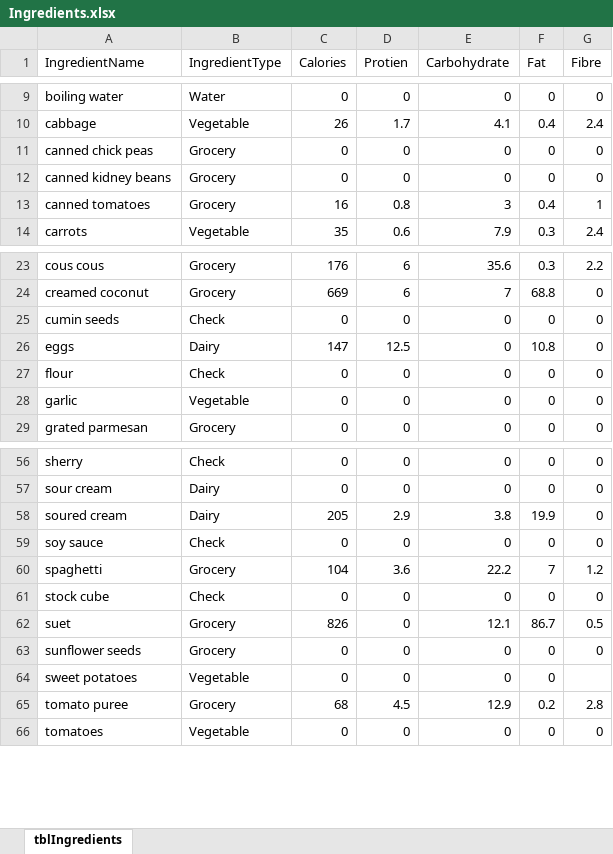
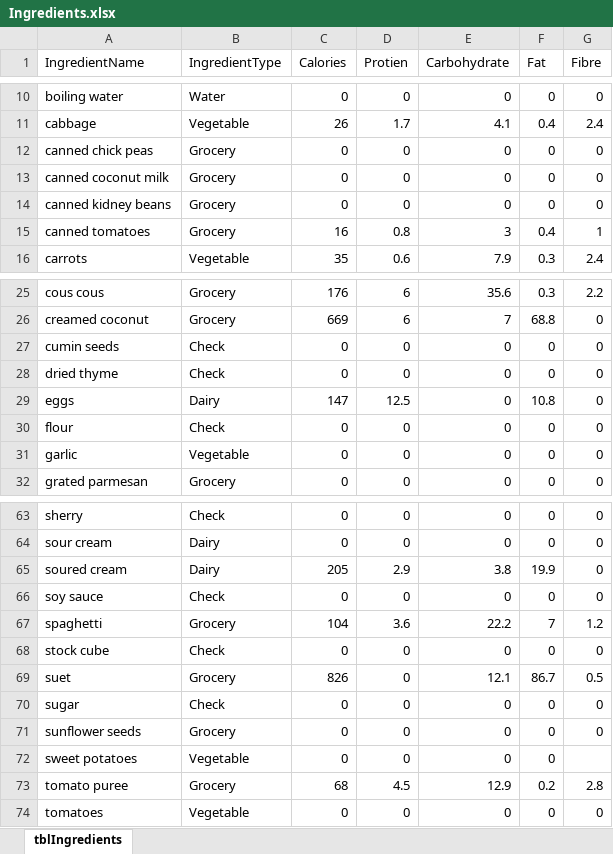
Before and after one commit to joejcollins/harmony-angel, an Excel workbook: ConsoleApp/Input/Ingredients.xlsx, sheet tblIngredients, drawn as a sheet; only a part is shown, gaps mark what is left out; values as stored, in another font and other column widths than the file's, no borders; the diff covers the shown part only; the diff names each change by its address in the sheet, - before the commit and + after, or states it on an @@ line.

```diff
--- a/ConsoleApp/Input/Ingredients.xlsx (sheet tblIngredients)
+++ b/ConsoleApp/Input/Ingredients.xlsx (sheet tblIngredients)
+row 13: canned coconut milk | Grocery | 0 | 0 | 0 | 0 | 0
+row 28: dried thyme | Check | 0 | 0 | 0 | 0 | 0
+row 70: sugar | Check | 0 | 0 | 0 | 0 | 0
```
Also changed, not shown: 3 added rows, 2 moved rows and 7 edited cells elsewhere in this sheet, 4 other files.
